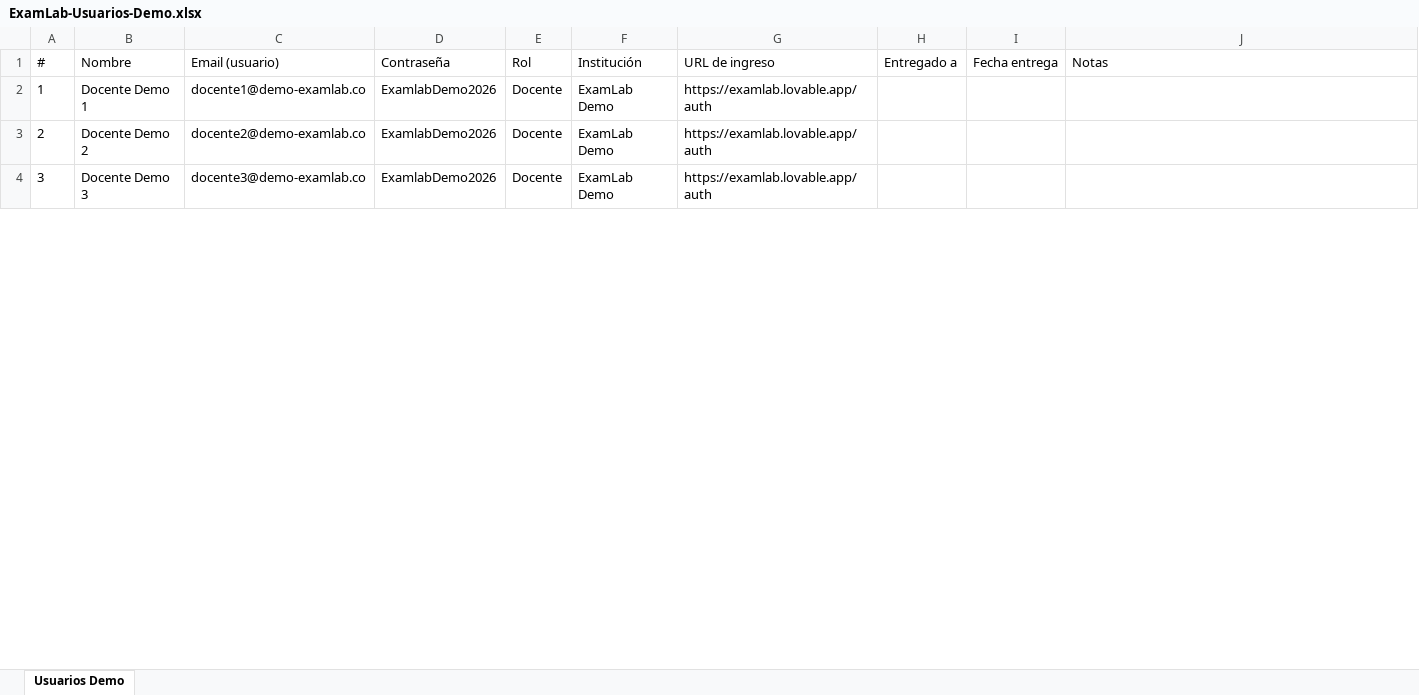
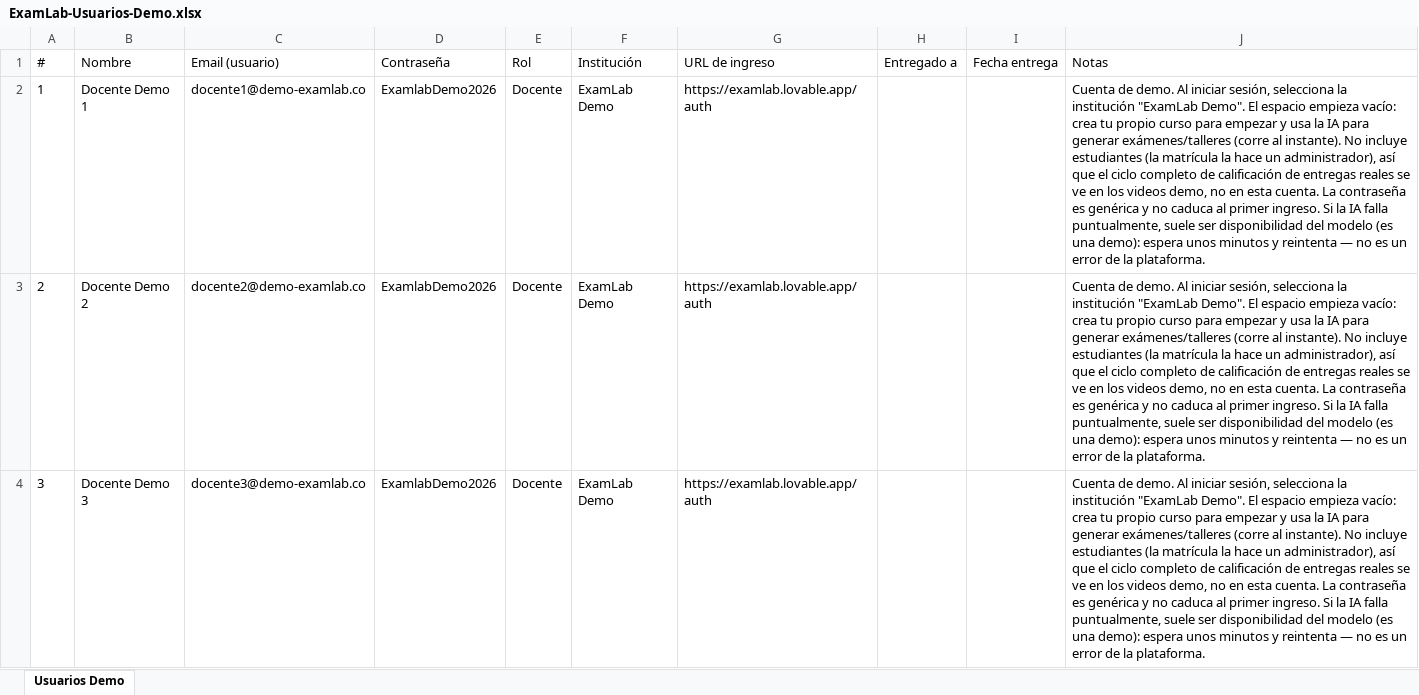
Before and after one commit to AndresDFX/examlab, an Excel workbook: docs/demos/correos/ExamLab-Usuarios-Demo.xlsx, sheet Usuarios Demo, drawn as a sheet; only a part is shown; values as stored, in another font and other column widths than the file's, no borders; the diff covers the shown part only; the diff names each change by its address in the sheet, - before the commit and + after, or states it on an @@ line.

```diff
--- a/docs/demos/correos/ExamLab-Usuarios-Demo.xlsx (sheet Usuarios Demo)
+++ b/docs/demos/correos/ExamLab-Usuarios-Demo.xlsx (sheet Usuarios Demo)
-J2:J4 (Notas): (empty)
+J2:J4 (Notas): Cuenta de demo. Al iniciar sesión, selecciona la institución "ExamLab Demo". El espacio empieza vacío: crea tu propio curso para empezar y usa la IA para generar exámenes/talleres (corre al instante). No incluye estudiantes (la matrícula la hace un administrador), así que el ciclo completo de calificación de entregas reales se ve en los videos demo, no en esta cuenta. La contraseña es genérica y no caduca al primer ingreso. Si la IA falla puntualmente, suele ser disponibilidad del modelo (es una demo): espera unos minutos y reintenta — no es un error de la plataforma.
```
Also changed, not shown: 2 edited cells elsewhere in this sheet, 6 other files.
